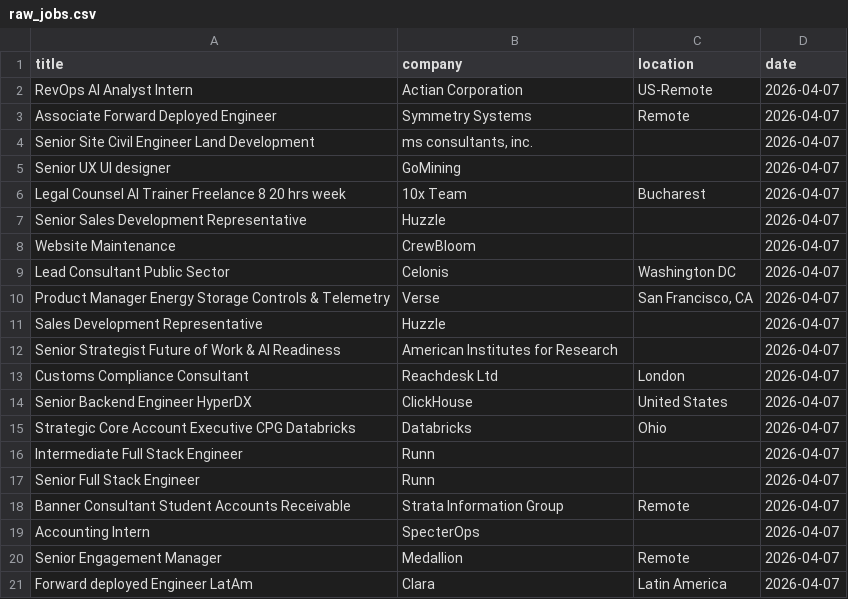
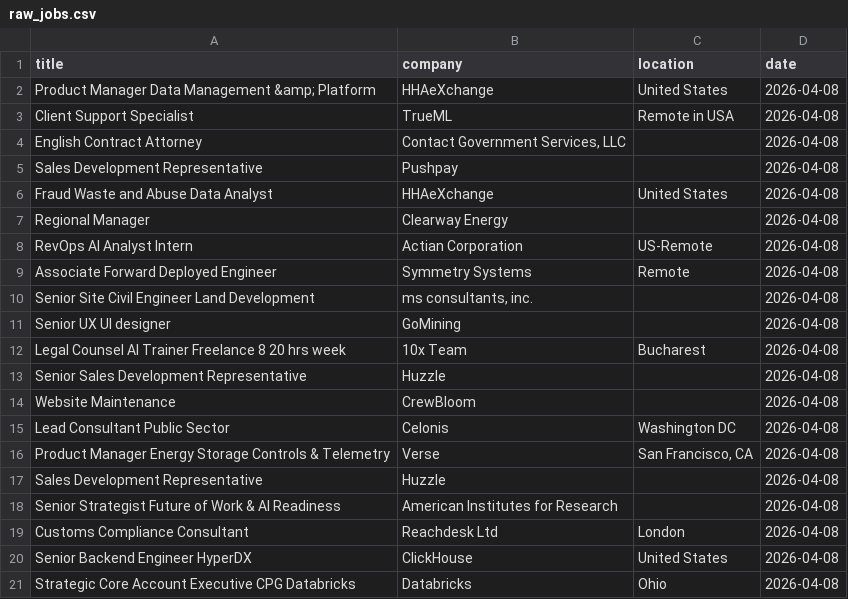
Before and after one commit to vvreddy4/Data-pipeline, a CSV file: data/raw_jobs.csv, drawn as a sheet.

Commit message:
Daily job data update

```diff
--- a/data/raw_jobs.csv
+++ b/data/raw_jobs.csv
@@ -1,21 +1,21 @@
 title,company,location,date
-RevOps AI Analyst Intern,Actian Corporation,US-Remote,2026-04-07
-Associate Forward Deployed Engineer,Symmetry Systems,Remote,2026-04-07
-Senior Site Civil Engineer Land Development,"ms consultants, inc.",,2026-04-07
-Senior UX UI designer,GoMining,,2026-04-07
-Legal Counsel AI Trainer Freelance 8 20 hrs week,10x Team,Bucharest,2026-04-07
-Senior Sales Development Representative,Huzzle,,2026-04-07
-Website Maintenance,CrewBloom,,2026-04-07
-Lead Consultant Public Sector,Celonis,Washington DC,2026-04-07
-Product Manager Energy Storage Controls & Telemetry,Verse,"San Francisco, CA",2026-04-07
-Sales Development Representative,Huzzle,,2026-04-07
-Senior Strategist Future of Work & AI Readiness,American Institutes for Research,,2026-04-07
-Customs Compliance Consultant,Reachdesk Ltd,London,2026-04-07
-Senior Backend Engineer HyperDX,ClickHouse,United States,2026-04-07
-Strategic Core Account Executive CPG Databricks,Databricks,Ohio,2026-04-07
-Intermediate Full Stack Engineer,Runn,,2026-04-07
-Senior Full Stack Engineer,Runn,,2026-04-07
-Banner Consultant Student Accounts Receivable,Strata Information Group,Remote,2026-04-07
-Accounting Intern,SpecterOps,,2026-04-07
-Senior Engagement Manager,Medallion,Remote,2026-04-07
-Forward deployed Engineer LatAm,Clara,Latin America,2026-04-07
+Product Manager Data Management &amp; Platform,HHAeXchange,United States,2026-04-08
+Client Support Specialist,TrueML,Remote in USA,2026-04-08
+English Contract Attorney,"Contact Government Services, LLC",,2026-04-08
+Sales Development Representative,Pushpay,,2026-04-08
+Fraud Waste and Abuse Data Analyst,HHAeXchange,United States,2026-04-08
+Regional Manager,Clearway Energy,,2026-04-08
+RevOps AI Analyst Intern,Actian Corporation,US-Remote,2026-04-08
+Associate Forward Deployed Engineer,Symmetry Systems,Remote,2026-04-08
+Senior Site Civil Engineer Land Development,"ms consultants, inc.",,2026-04-08
+Senior UX UI designer,GoMining,,2026-04-08
+Legal Counsel AI Trainer Freelance 8 20 hrs week,10x Team,Bucharest,2026-04-08
+Senior Sales Development Representative,Huzzle,,2026-04-08
+Website Maintenance,CrewBloom,,2026-04-08
+Lead Consultant Public Sector,Celonis,Washington DC,2026-04-08
+Product Manager Energy Storage Controls & Telemetry,Verse,"San Francisco, CA",2026-04-08
+Sales Development Representative,Huzzle,,2026-04-08
+Senior Strategist Future of Work & AI Readiness,American Institutes for Research,,2026-04-08
+Customs Compliance Consultant,Reachdesk Ltd,London,2026-04-08
+Senior Backend Engineer HyperDX,ClickHouse,United States,2026-04-08
+Strategic Core Account Executive CPG Databricks,Databricks,Ohio,2026-04-08
```
Also changed, not shown: data/cleaned_jobs.csv.
